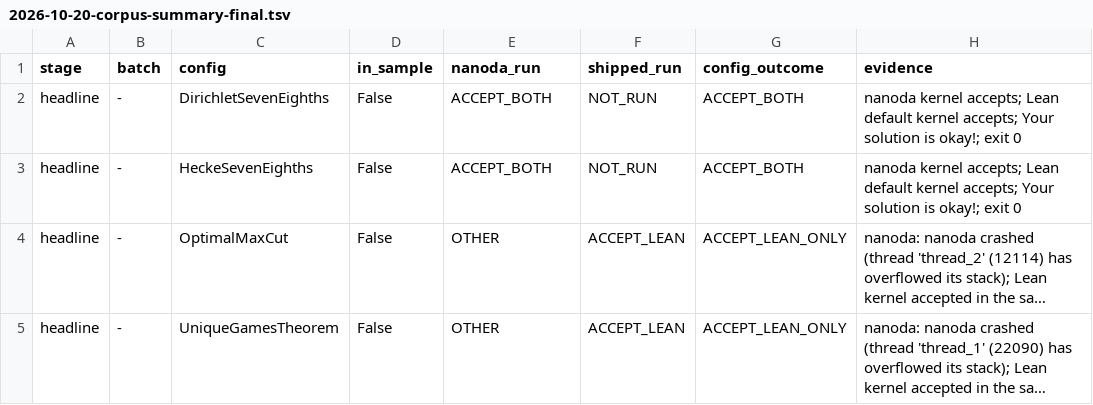
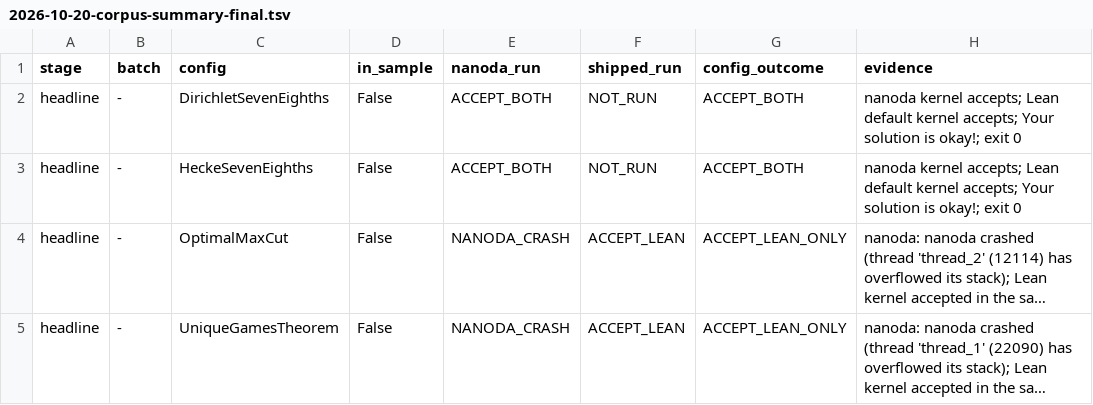
Before and after one commit to jmreilly1113/siegel-zeros-audit, a TSV file: results/2026-10-20-corpus-summary-final.tsv, drawn as a sheet; only a part is shown; long unchanged cells end in …; the diff covers the shown part only; the diff names each change by its address in the sheet, - before the commit and + after, or states it on an @@ line.

```diff
--- a/results/2026-10-20-corpus-summary-final.tsv
+++ b/results/2026-10-20-corpus-summary-final.tsv
-E4:E5 (nanoda_run): OTHER
+E4:E5 (nanoda_run): NANODA_CRASH
```
Also changed, not shown: 7 edited cells elsewhere in this file, 28 other files.
